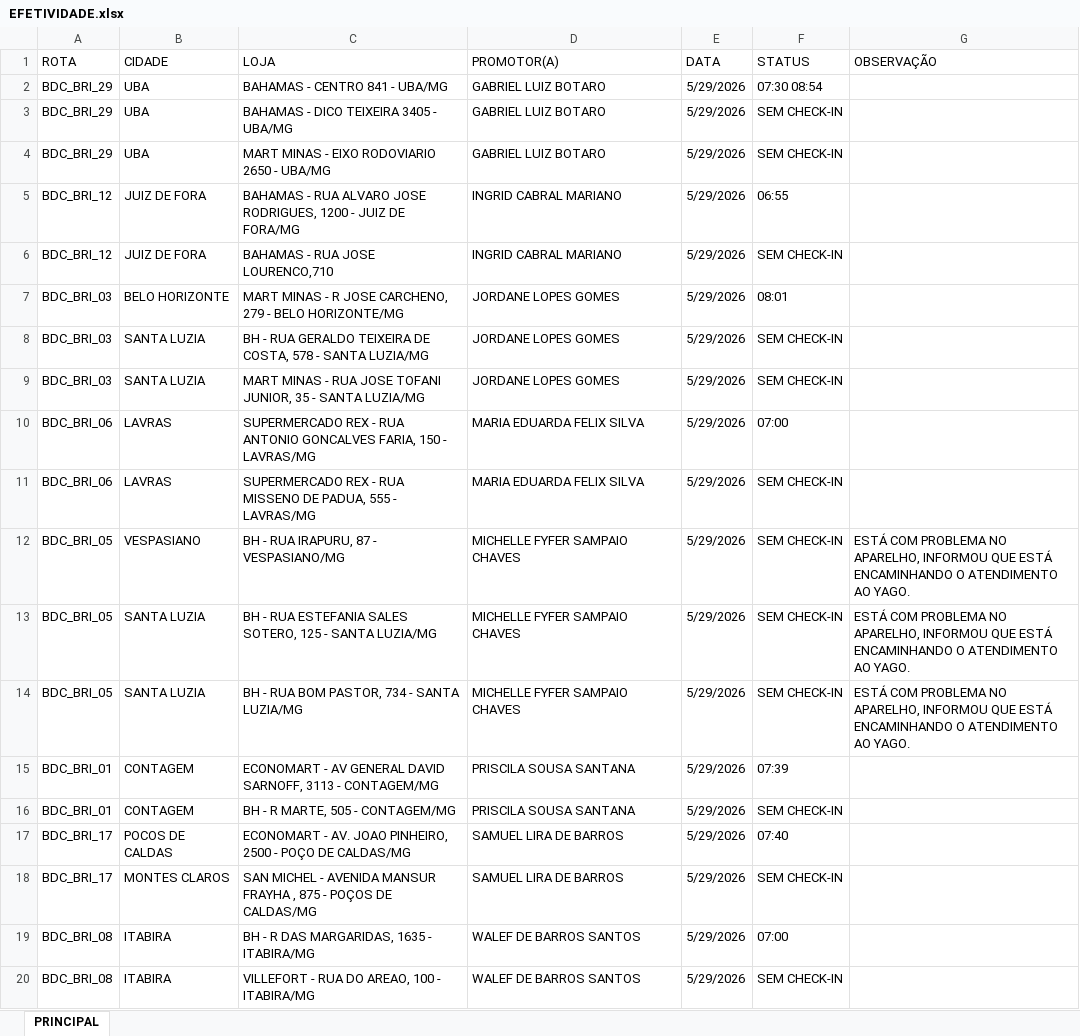
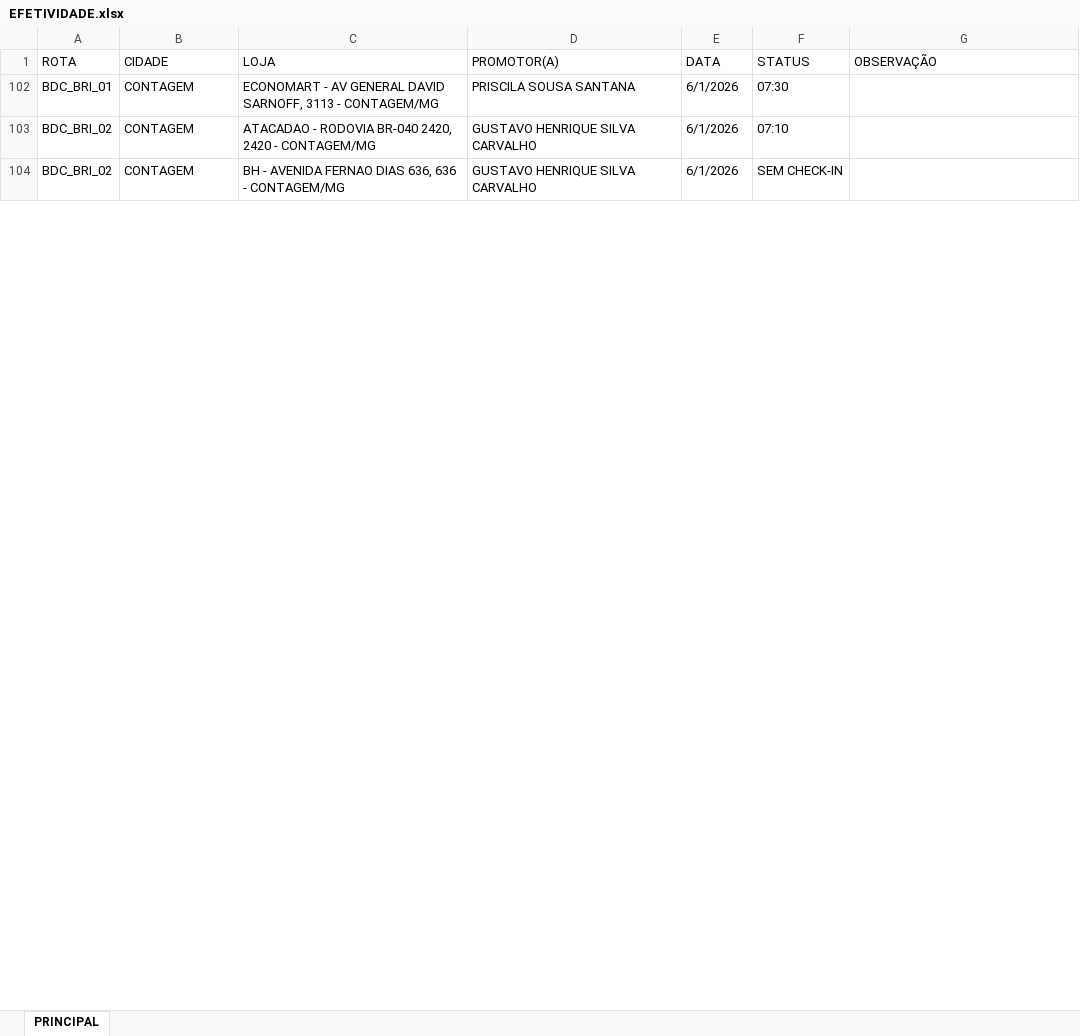
Before and after one commit to ferrazmatt/BAUDUCCO_CHECK_MG, an Excel workbook: EFETIVIDADE.xlsx, sheet PRINCIPAL, drawn as a sheet; only a part is shown; values as stored, in another font and other column widths than the file's, no cell formats; table styles not drawn; removed rows and columns are numbered as before the commit, all else as after; the diff covers the shown part only; the diff names each change by its address in the sheet, - before the commit and + after, or states it on an @@ line.

Commit message:
Add files via upload

```diff
--- a/EFETIVIDADE.xlsx (sheet PRINCIPAL)
+++ b/EFETIVIDADE.xlsx (sheet PRINCIPAL)
@@ row 2 hidden: BDC_BRI_29 | UBA | BAHAMAS - CENTRO 841 - UBA/MG | GABRIEL LUIZ BOTARO | 5/29/2026 | 07:30 08:54 @@
-row 3: BDC_BRI_29 | UBA | BAHAMAS - DICO TEIXEIRA 3405 - UBA/MG | GABRIEL LUIZ BOTARO | 5/29/2026 | SEM CHECK-IN
-row 4: BDC_BRI_29 | UBA | MART MINAS - EIXO RODOVIARIO 2650 - UBA/MG | GABRIEL LUIZ BOTARO | 5/29/2026 | SEM CHECK-IN
-row 5: BDC_BRI_12 | JUIZ DE FORA | BAHAMAS - RUA ALVARO JOSE RODRIGUES, 1200 - JUIZ DE FORA/MG | INGRID CABRAL MARIANO | 5/29/2026 | 06:55
-row 6: BDC_BRI_12 | JUIZ DE FORA | BAHAMAS - RUA JOSE LOURENCO,710 | INGRID CABRAL MARIANO | 5/29/2026 | SEM CHECK-IN
-row 7: BDC_BRI_03 | BELO HORIZONTE | MART MINAS - R JOSE CARCHENO, 279 - BELO HORIZONTE/MG | JORDANE LOPES GOMES | 5/29/2026 | 08:01
-row 8: BDC_BRI_03 | SANTA LUZIA | BH - RUA GERALDO TEIXEIRA DE COSTA, 578 - SANTA LUZIA/MG | JORDANE LOPES GOMES | 5/29/2026 | SEM CHECK-IN
-row 9: BDC_BRI_03 | SANTA LUZIA | MART MINAS - RUA JOSE TOFANI JUNIOR, 35 - SANTA LUZIA/MG | JORDANE LOPES GOMES | 5/29/2026 | SEM CHECK-IN
-row 10: BDC_BRI_06 | LAVRAS | SUPERMERCADO REX - RUA ANTONIO GONCALVES FARIA, 150 - LAVRAS/MG | MARIA EDUARDA FELIX SILVA | 5/29/2026 | 07:00
-row 11: BDC_BRI_06 | LAVRAS | SUPERMERCADO REX - RUA MISSENO DE PADUA, 555 - LAVRAS/MG | MARIA EDUARDA FELIX SILVA | 5/29/2026 | SEM CHECK-IN
@@ row 12 hidden: BDC_BRI_05 | VESPASIANO | BH - RUA IRAPURU, 87 - VESPASIANO/MG | MICHELLE FYFER SAMPAIO CHAVES | 5/29/2026 | SEM CHECK-IN | ESTÁ COM PROBLEMA NO APARELHO, INFORMOU QUE ESTÁ ENCAMINHANDO O ATENDIMENTO AO YAGO. @@
@@ row 13 hidden: BDC_BRI_05 | SANTA LUZIA | BH - RUA ESTEFANIA SALES SOTERO, 125 - SANTA LUZIA/MG | MICHELLE FYFER SAMPAIO CHAVES | 5/29/2026 | SEM CHECK-IN | ESTÁ COM PROBLEMA NO APARELHO, INFORMOU QUE ESTÁ ENCAMINHANDO O ATENDIMENTO AO YAGO. @@
@@ row 14 hidden: BDC_BRI_05 | SANTA LUZIA | BH - RUA BOM PASTOR, 734 - SANTA LUZIA/MG | MICHELLE FYFER SAMPAIO CHAVES | 5/29/2026 | SEM CHECK-IN | ESTÁ COM PROBLEMA NO APARELHO, INFORMOU QUE ESTÁ ENCAMINHANDO O ATENDIMENTO AO YAGO. @@
-E102 (DATA): 5/29/2026
+E102 (DATA): 6/1/2026
-F102 (STATUS): 07:39
+F102 (STATUS): 07:30
+row 103: BDC_BRI_02 | CONTAGEM | ATACADAO - RODOVIA BR-040 2420, 2420 - CONTAGEM/MG | GUSTAVO HENRIQUE SILVA CARVALHO | 6/1/2026 | 07:10
-A104 (ROTA): BDC_BRI_01
+A104 (ROTA): BDC_BRI_02
-C104 (LOJA): BH - R MARTE, 505 - CONTAGEM/MG
+C104 (LOJA): BH - AVENIDA FERNAO DIAS 636, 636 - CONTAGEM/MG
-D104 (PROMOTOR(A)): PRISCILA SOUSA SANTANA
+D104 (PROMOTOR(A)): GUSTAVO HENRIQUE SILVA CARVALHO
-E104 (DATA): 5/29/2026
+E104 (DATA): 6/1/2026
-row 17: BDC_BRI_17 | POCOS DE CALDAS | ECONOMART - AV. JOAO PINHEIRO, 2500 - POÇO DE CALDAS/MG | SAMUEL LIRA DE BARROS | 5/29/2026 | 07:40
-row 18: BDC_BRI_17 | MONTES CLAROS | SAN MICHEL - AVENIDA MANSUR FRAYHA , 875 - POÇOS DE CALDAS/MG | SAMUEL LIRA DE BARROS | 5/29/2026 | SEM CHECK-IN
-row 19: BDC_BRI_08 | ITABIRA | BH - R DAS MARGARIDAS, 1635 - ITABIRA/MG | WALEF DE BARROS SANTOS | 5/29/2026 | 07:00
-row 20: BDC_BRI_08 | ITABIRA | VILLEFORT - RUA DO AREAO, 100 - ITABIRA/MG | WALEF DE BARROS SANTOS | 5/29/2026 | SEM CHECK-IN
```
Also changed, not shown: 5 added rows, 60 hidden or unhidden rows and 30 edited cells elsewhere in this sheet, cell formats, hidden cells.
